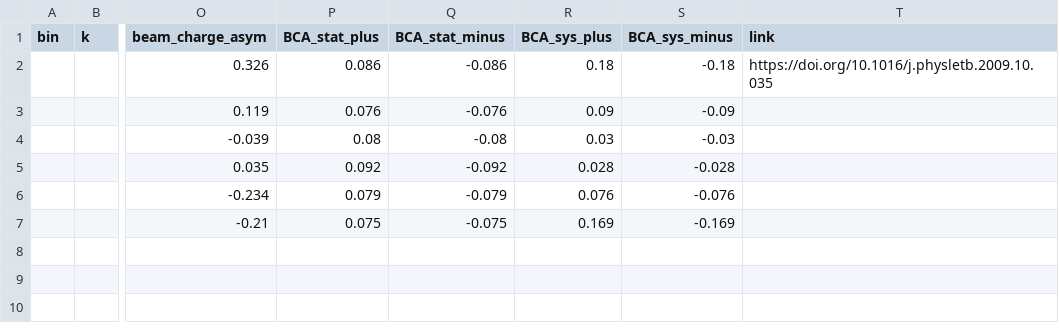
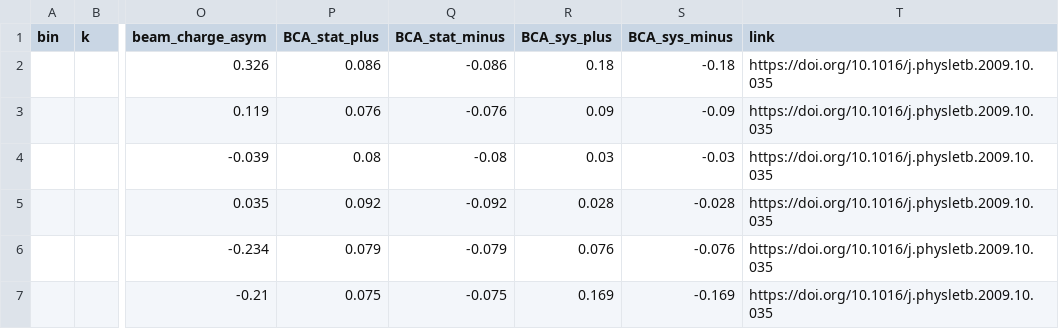
Before and after one commit to pratik-t/simultaneous_cff_fitting, a CSV file: data/dvcs_H1_2009_tab4.csv, drawn as a sheet; only a part is shown, gaps mark what is left out; the diff names each change by its address in the sheet, - before the commit and + after, or states it on an @@ line.

```diff
--- a/data/dvcs_H1_2009_tab4.csv
+++ b/data/dvcs_H1_2009_tab4.csv
-T3:T7 (link): (empty)
+T3:T7 (link): https://doi.org/10.1016/j.physletb.2009.10.035
```
Also changed, not shown: data/dvcs_hermes_2009_tab1.csv, 7 other files.
